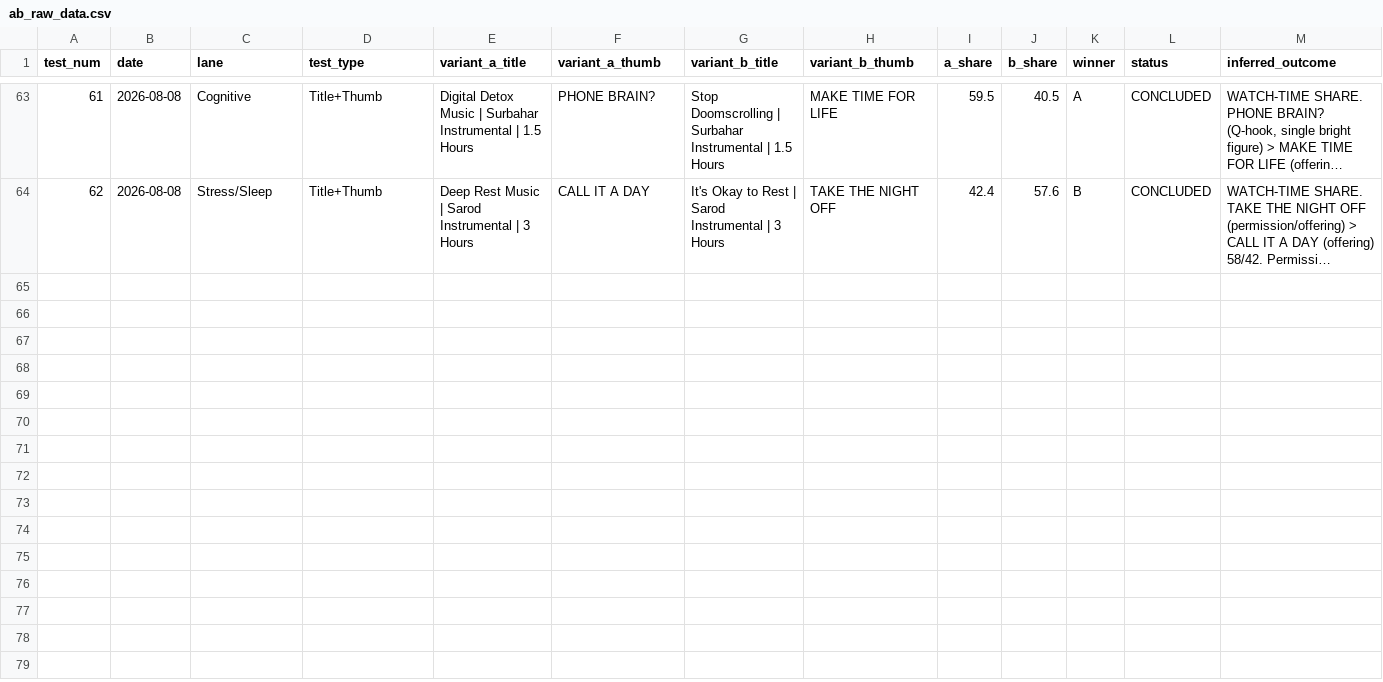
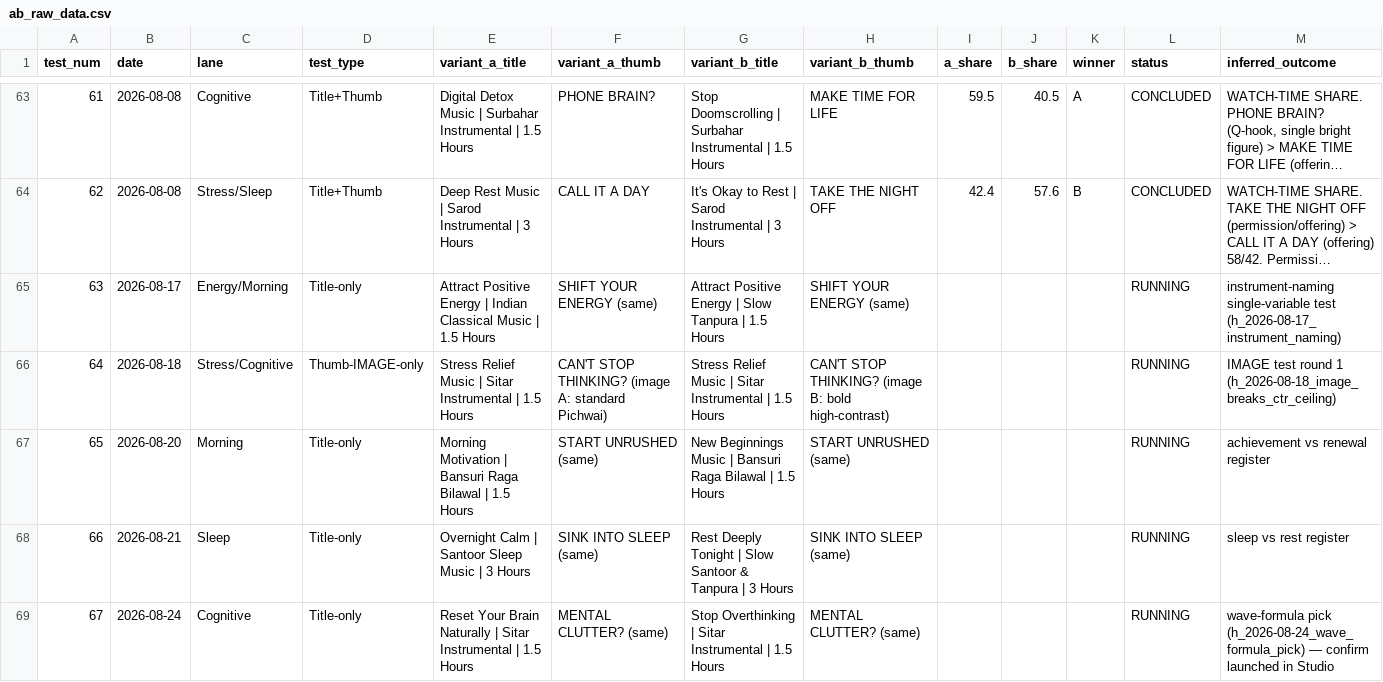
Before and after one commit to vini0894/raga-focus-dashboard, a CSV file: data/ab_raw_data.csv, drawn as a sheet; only a part is shown, gaps mark what is left out; long unchanged cells end in …; the diff names each change by its address in the sheet, - before the commit and + after, or states it on an @@ line.

```diff
--- a/data/ab_raw_data.csv
+++ b/data/ab_raw_data.csv
+row 65: 63 | 2026-08-17 | Energy/Morning | Title-only | Attract Positive Energy | Indian Classical Music | 1.5 Hours | SHIFT YOUR ENERGY (same) | Attract Positive Energy | Slow Tanpura | 1.5 Hours | SHIFT YOUR ENERGY (same) |  |  |  | RUNNING | instrument-naming single-variable test (h_2026-08-17_instrument_naming)
+row 66: 64 | 2026-08-18 | Stress/Cognitive | Thumb-IMAGE-only | Stress Relief Music | Sitar Instrumental | 1.5 Hours | CAN'T STOP THINKING? (image A: standard Pichwai) | Stress Relief Music | Sitar Instrumental | 1.5 Hours | CAN'T STOP THINKING? (image B: bold high-contrast) |  |  |  | RUNNING | IMAGE test round 1 (h_2026-08-18_image_breaks_ctr_ceiling)
+row 67: 65 | 2026-08-20 | Morning | Title-only | Morning Motivation | Bansuri Raga Bilawal | 1.5 Hours | START UNRUSHED (same) | New Beginnings Music | Bansuri Raga Bilawal | 1.5 Hours | START UNRUSHED (same) |  |  |  | RUNNING | achievement vs renewal register
+row 68: 66 | 2026-08-21 | Sleep | Title-only | Overnight Calm | Santoor Sleep Music | 3 Hours | SINK INTO SLEEP (same) | Rest Deeply Tonight | Slow Santoor & Tanpura | 3 Hours | SINK INTO SLEEP (same) |  |  |  | RUNNING | sleep vs rest register
+row 69: 67 | 2026-08-24 | Cognitive | Title-only | Reset Your Brain Naturally | Sitar Instrumental | 1.5 Hours | MENTAL CLUTTER? (same) | Stop Overthinking | Sitar Instrumental | 1.5 Hours | MENTAL CLUTTER? (same) |  |  |  | RUNNING | wave-formula pick (h_2026-08-24_wave_formula_pick) — confirm launched in Studio
```
Also changed, not shown: 2 other files.
